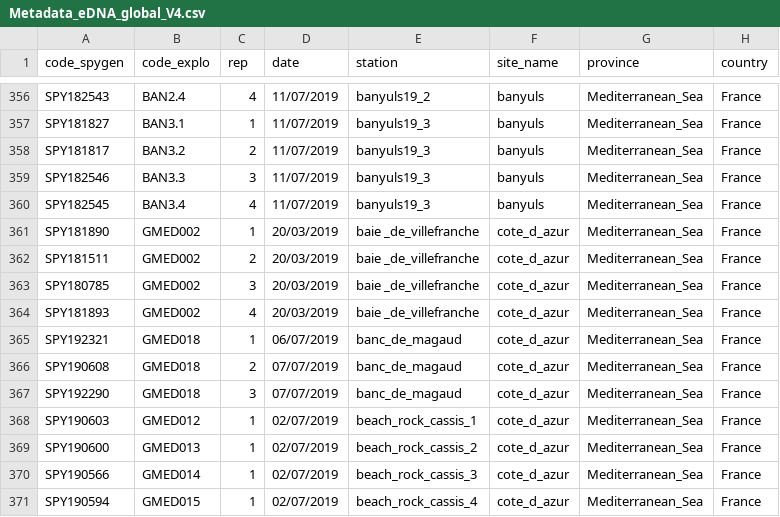
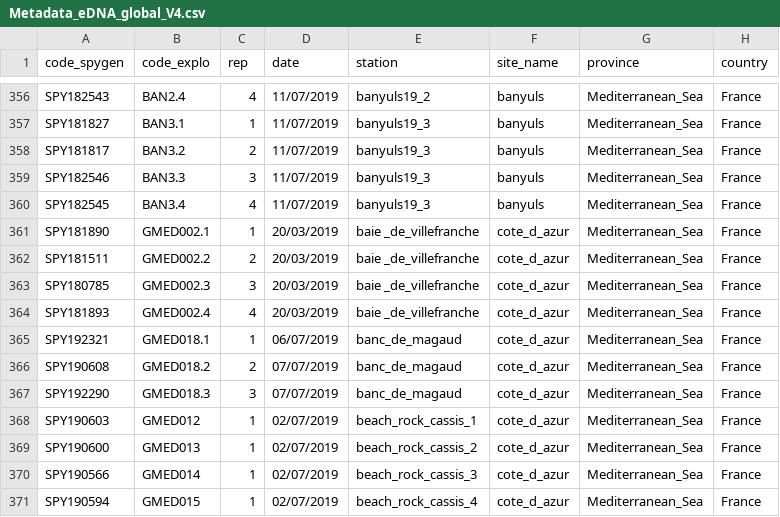
Before and after one commit to virginiemarques/Global_eDNA, a CSV file: metadata/Metadata_eDNA_global_V4.csv, drawn as a sheet; only a part is shown, gaps mark what is left out; the diff covers the shown part only; the diff names each change by its address in the sheet, - before the commit and + after, or states it on an @@ line.

```diff
--- a/metadata/Metadata_eDNA_global_V4.csv
+++ b/metadata/Metadata_eDNA_global_V4.csv
-B361 (code_explo): GMED002
+B361 (code_explo): GMED002.1
-B362 (code_explo): GMED002
+B362 (code_explo): GMED002.2
-B363 (code_explo): GMED002
+B363 (code_explo): GMED002.3
-B364 (code_explo): GMED002
+B364 (code_explo): GMED002.4
-B365 (code_explo): GMED018
+B365 (code_explo): GMED018.1
-B366 (code_explo): GMED018
+B366 (code_explo): GMED018.2
-B367 (code_explo): GMED018
+B367 (code_explo): GMED018.3
```
Also changed, not shown: 39 edited cells elsewhere in this file, metadata/Metadata_eDNA_global_V4bis.csv, metadata/Metadata_eDNA_global_V5.csv, 1 other file.
